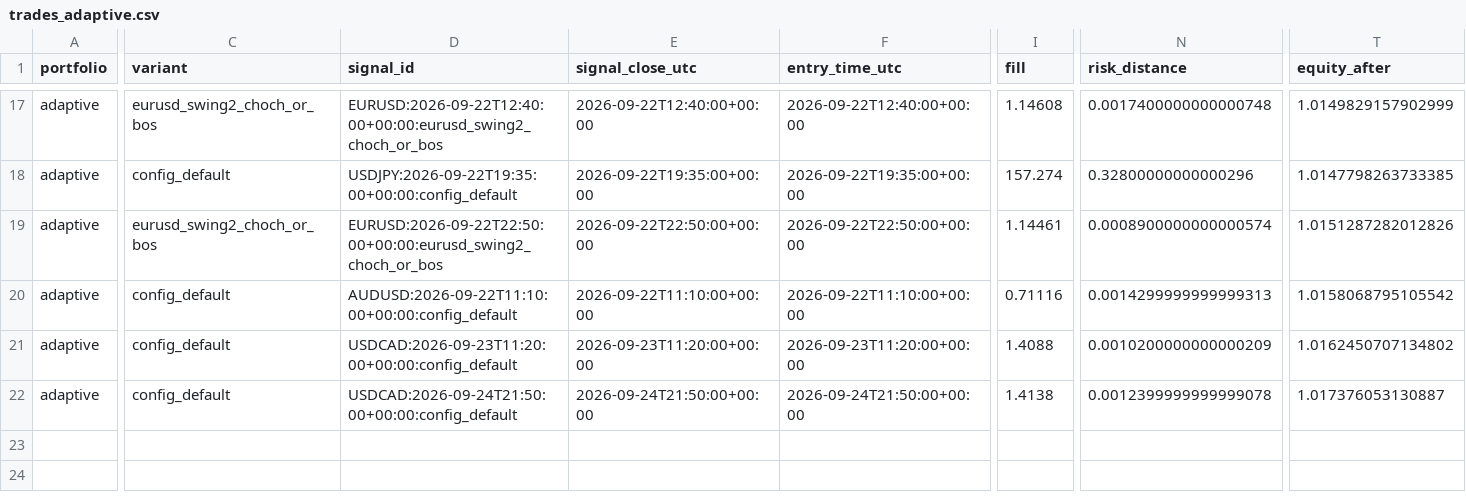
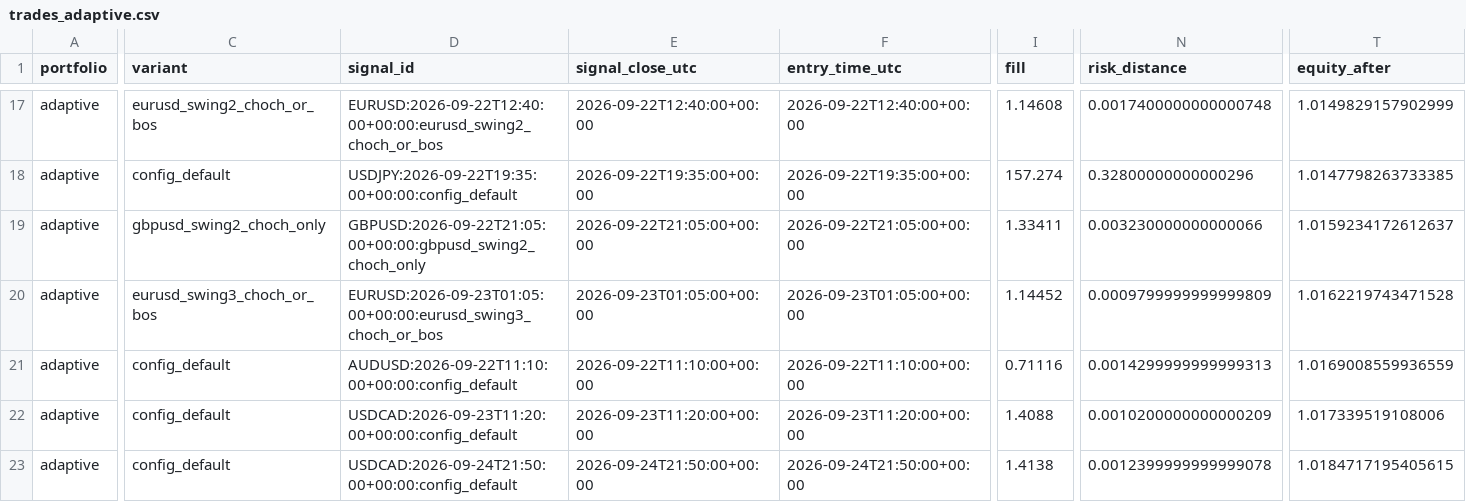
Before and after one commit to oualiabdox-byte/glitch, a CSV file: backtest/ctrader_allocator_24d_comparison/trades_adaptive.csv, drawn as a sheet; only a part is shown, gaps mark what is left out; addresses are those after the commit; rows hold the shown columns only; the diff covers the shown part only; the diff names each change by its address in the sheet, - before the commit and + after, or states it on an @@ line.

Commit message:
Fix pair timeline opportunity accounting

```diff
--- a/backtest/ctrader_allocator_24d_comparison/trades_adaptive.csv
+++ b/backtest/ctrader_allocator_24d_comparison/trades_adaptive.csv
+row 19: adaptive | gbpusd_swing2_choch_only | GBPUSD:2026-09-22T21:05:00+00:00:gbpusd_swing2_choch_only | 2026-09-22T21:05:00+00:00 | 2026-09-22T21:05:00+00:00 | 1.33411 | 0.003230000000000066 | 1.0159234172612637
-C20 (variant): eurusd_swing2_choch_or_bos
+C20 (variant): eurusd_swing3_choch_or_bos
-D20 (signal_id): EURUSD:2026-09-22T22:50:00+00:00:eurusd_swing2_choch_or_bos
+D20 (signal_id): EURUSD:2026-09-23T01:05:00+00:00:eurusd_swing3_choch_or_bos
-E20 (signal_close_utc): 2026-09-22T22:50:00+00:00
+E20 (signal_close_utc): 2026-09-23T01:05:00+00:00
-F20 (entry_time_utc): 2026-09-22T22:50:00+00:00
+F20 (entry_time_utc): 2026-09-23T01:05:00+00:00
-I20 (fill): 1.14461
+I20 (fill): 1.14452
-N20 (risk_distance): 0.0008900000000000574
+N20 (risk_distance): 0.0009799999999999809
-T20 (equity_after): 1.0151287282012826
+T20 (equity_after): 1.0162219743471528
-T21 (equity_after): 1.0158068795105542
+T21 (equity_after): 1.0169008559936559
-T22 (equity_after): 1.0162450707134802
+T22 (equity_after): 1.017339519108006
-T23 (equity_after): 1.017376053130887
+T23 (equity_after): 1.0184717195405615
```
Also changed, not shown: 4 edited cells elsewhere in this file, backtest/ctrader_allocator_10d_comparison/performance_by_cycle.csv, backtest/ctrader_allocator_10d_comparison/rolling_performance.csv, 11 other files.
